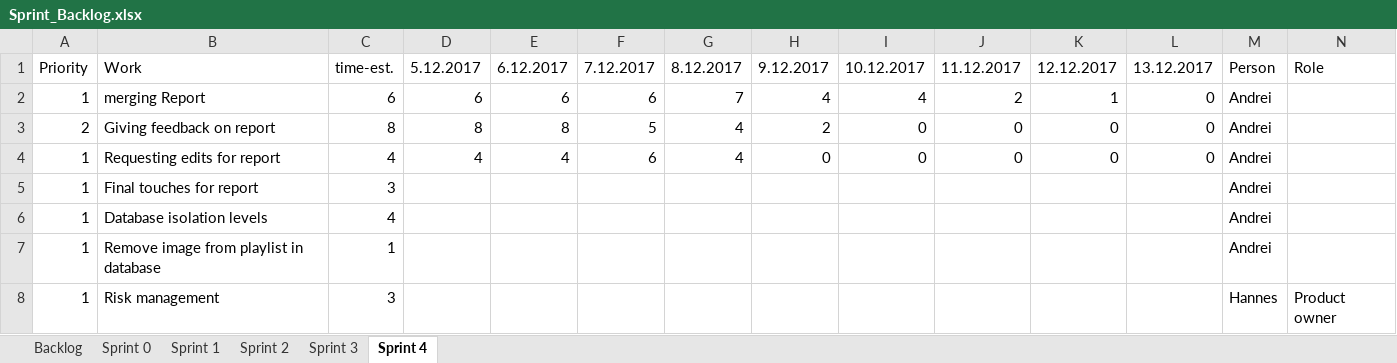
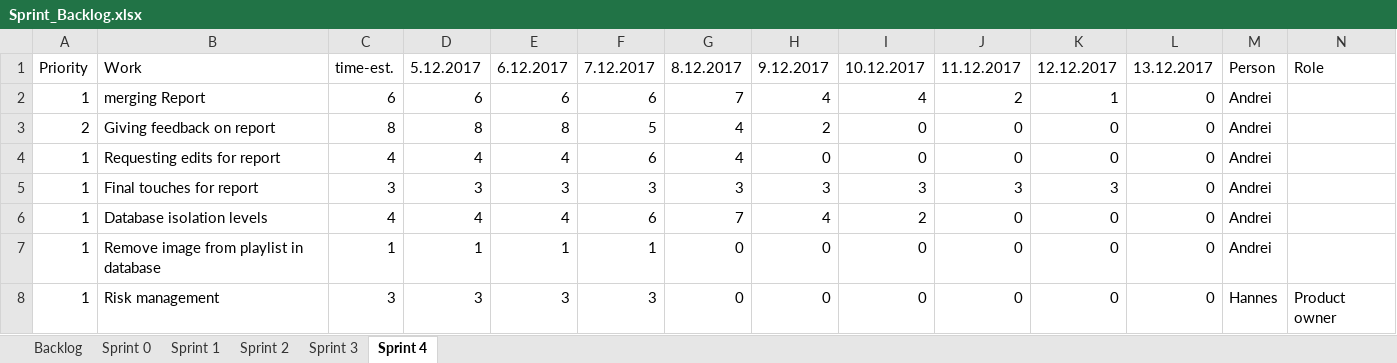
Before and after one commit to bubriks/Turakas, an Excel workbook: project/SystemDev/Sprint_Backlog.xlsx, sheet Sprint 4, drawn as a sheet; only a part is shown; values as stored, in another font and other column widths than the file's, no borders; charts and pictures and table styles not drawn; the diff covers the shown part only; the diff names each change by its address in the sheet, - before the commit and + after, or states it on an @@ line.

```diff
--- a/project/SystemDev/Sprint_Backlog.xlsx (sheet Sprint 4)
+++ b/project/SystemDev/Sprint_Backlog.xlsx (sheet Sprint 4)
-D5: (empty)
+D5: 3
-E5: (empty)
+E5: 3
-F5: (empty)
+F5: 3
-G5: (empty)
+G5: 3
-H5: (empty)
+H5: 3
-I5: (empty)
+I5: 3
-J5: (empty)
+J5: 3
-K5: (empty)
+K5: 3
-L5:L8: (empty)
+L5:L8: 0
-D6: (empty)
+D6: 4
-E6: (empty)
+E6: 4
-F6: (empty)
+F6: 6
-G6: (empty)
+G6: 7
-H6: (empty)
+H6: 4
-I6: (empty)
+I6: 2
-J6:J8: (empty)
+J6:J8: 0
-K6:K8: (empty)
+K6:K8: 0
-D7: (empty)
+D7: 1
-E7: (empty)
+E7: 1
-F7: (empty)
+F7: 1
-G7:G8: (empty)
+G7:G8: 0
-H7:H8: (empty)
+H7:H8: 0
-I7:I8: (empty)
+I7:I8: 0
-D8: (empty)
+D8: 3
-E8: (empty)
+E8: 3
-F8: (empty)
+F8: 3
```
Also changed, not shown: 6 added rows, 4 removed rows and 70 edited cells elsewhere in this sheet, charts or pictures, project/Report/sysdev/SysDev-ReportTasks.xlsx, project/Report/tech-progr/ProgrammingTechnology-ReportTasks.xlsx, 3 other files.
